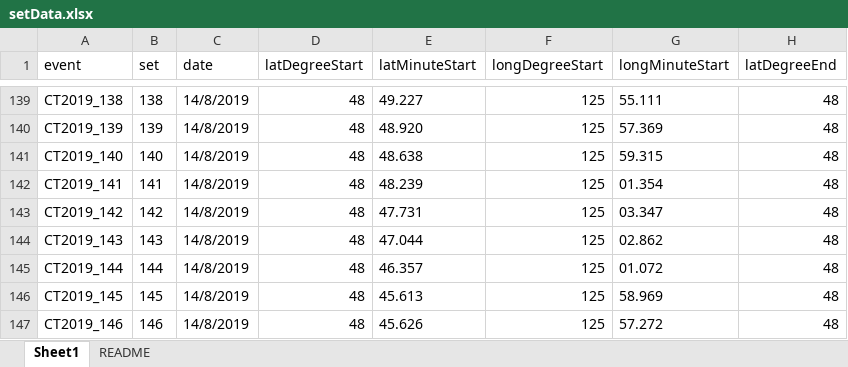
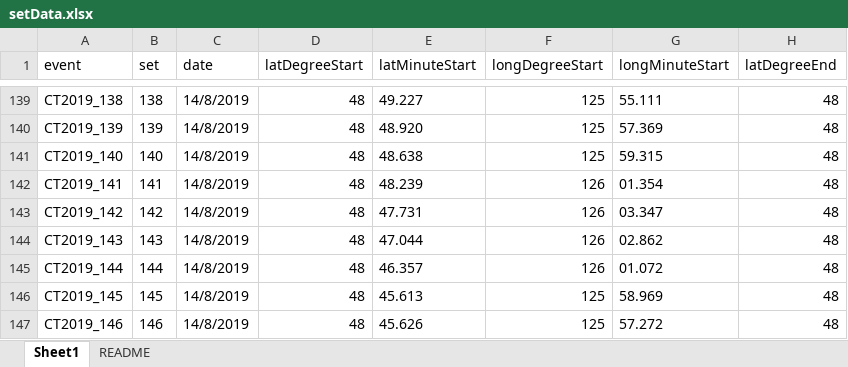
Before and after one commit to CamFreshwater/chinDist, an Excel workbook: data/taggingData/setData.xlsx, sheet Sheet1, drawn as a sheet; only a part is shown, gaps mark what is left out; values as stored, in another font and other column widths than the file's, no borders; the diff covers the shown part only; the diff names each change by its address in the sheet, - before the commit and + after, or states it on an @@ line.

```diff
--- a/data/taggingData/setData.xlsx (sheet Sheet1)
+++ b/data/taggingData/setData.xlsx (sheet Sheet1)
-F142:F145 (longDegreeStart): 125
+F142:F145 (longDegreeStart): 126
```
Also changed, not shown: 34 added rows elsewhere in this sheet, data/taggingData/bycatchData.xlsx, data/taggingData/tagChinData.xlsx.
